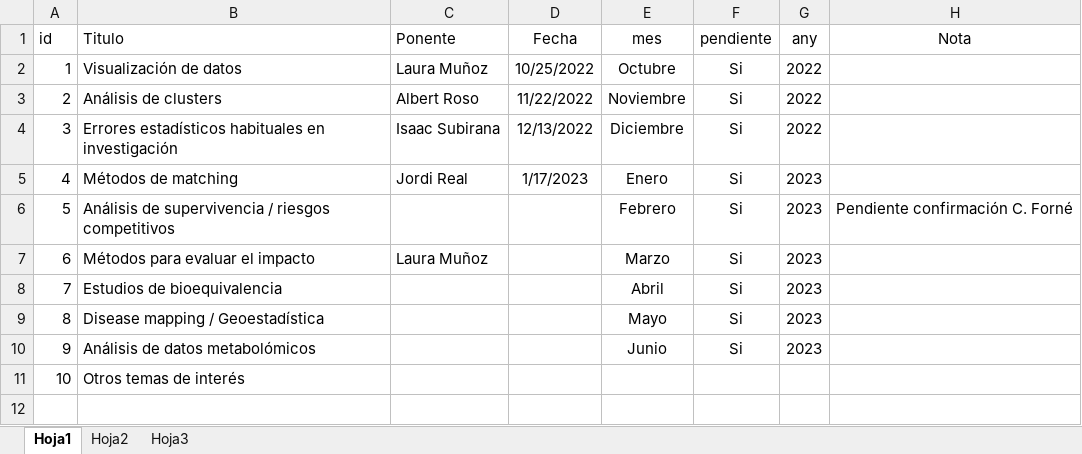
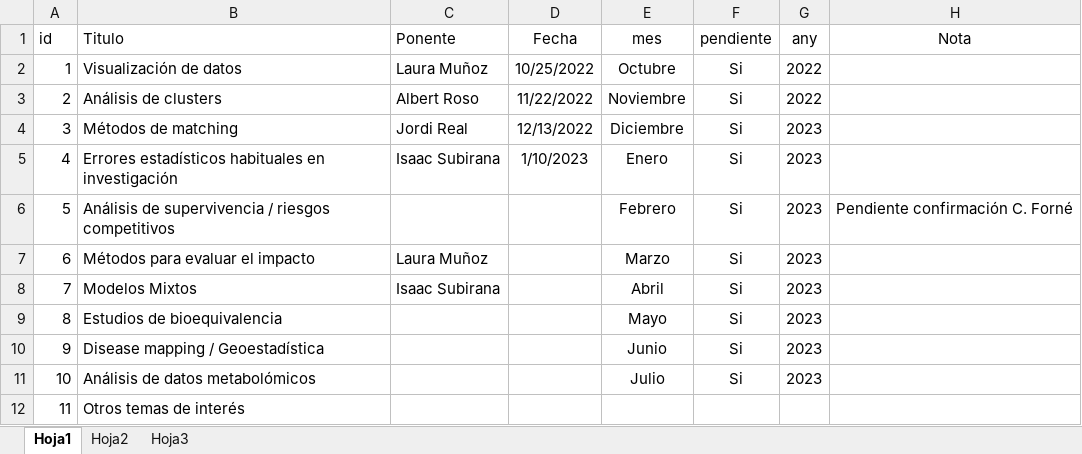
Before and after one commit to jrealgatius/SessionsMetode2023, an Excel workbook: programa2023.xlsx, sheet Hoja1, drawn as a sheet; values as stored, in another font and other column widths than the file's, no borders; removed rows and columns are numbered as before the commit, all else as after; the diff names each change by its address in the sheet, - before the commit and + after, or states it on an @@ line.

```diff
--- a/programa2023.xlsx (sheet Hoja1)
+++ b/programa2023.xlsx (sheet Hoja1)
-row 4: 3 | Errores estadísticos habituales en investigación | Isaac Subirana | 12/13/2022 | Diciembre | Si | 2022
@@ column A (id) renumbered from row 4 down @@
-D4 (Fecha): 1/17/2023
+D4 (Fecha): 12/13/2022
-E4 (mes): Enero
+E4 (mes): Diciembre
+row 5: 4 | Errores estadísticos habituales en investigación | Isaac Subirana | 1/10/2023 | Enero | Si | 2023
+row 8: 7 | Modelos Mixtos | Isaac Subirana |  | Abril | Si | 2023
-E9 (mes): Abril
+E9 (mes): Mayo
-E10 (mes): Mayo
+E10 (mes): Junio
-E11 (mes): Junio
+E11 (mes): Julio
```
Also changed, not shown: 2 other files.
